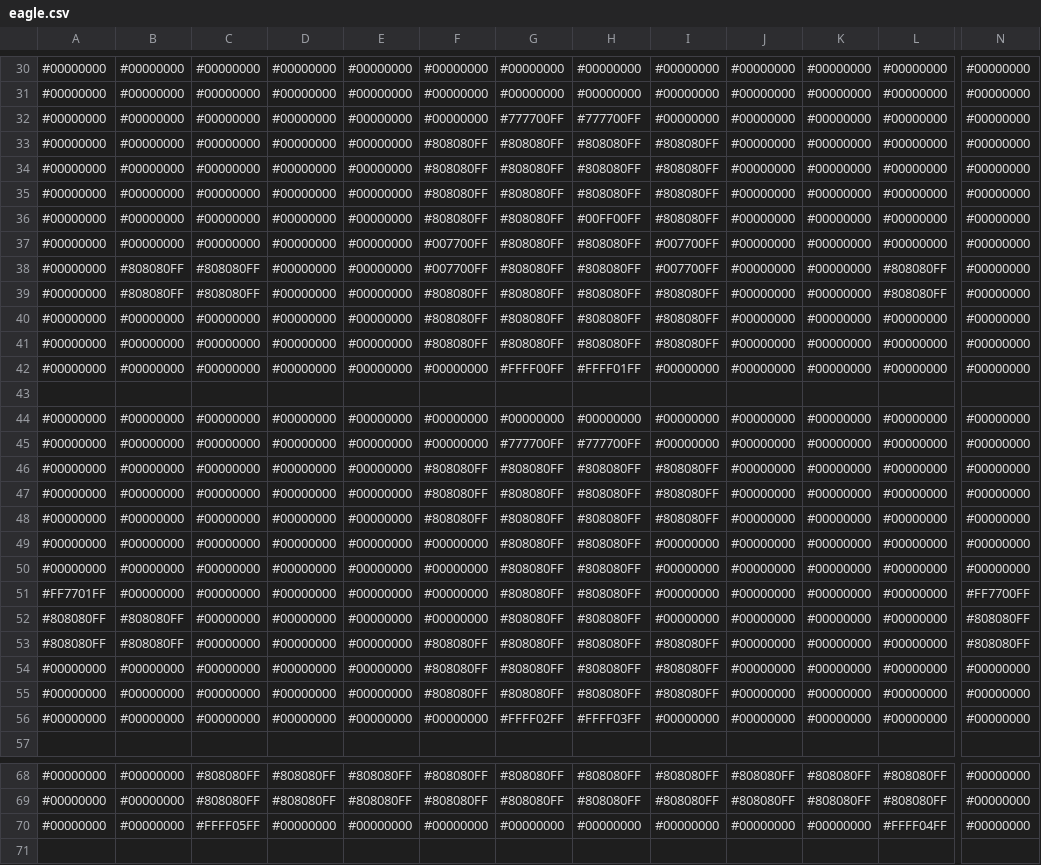
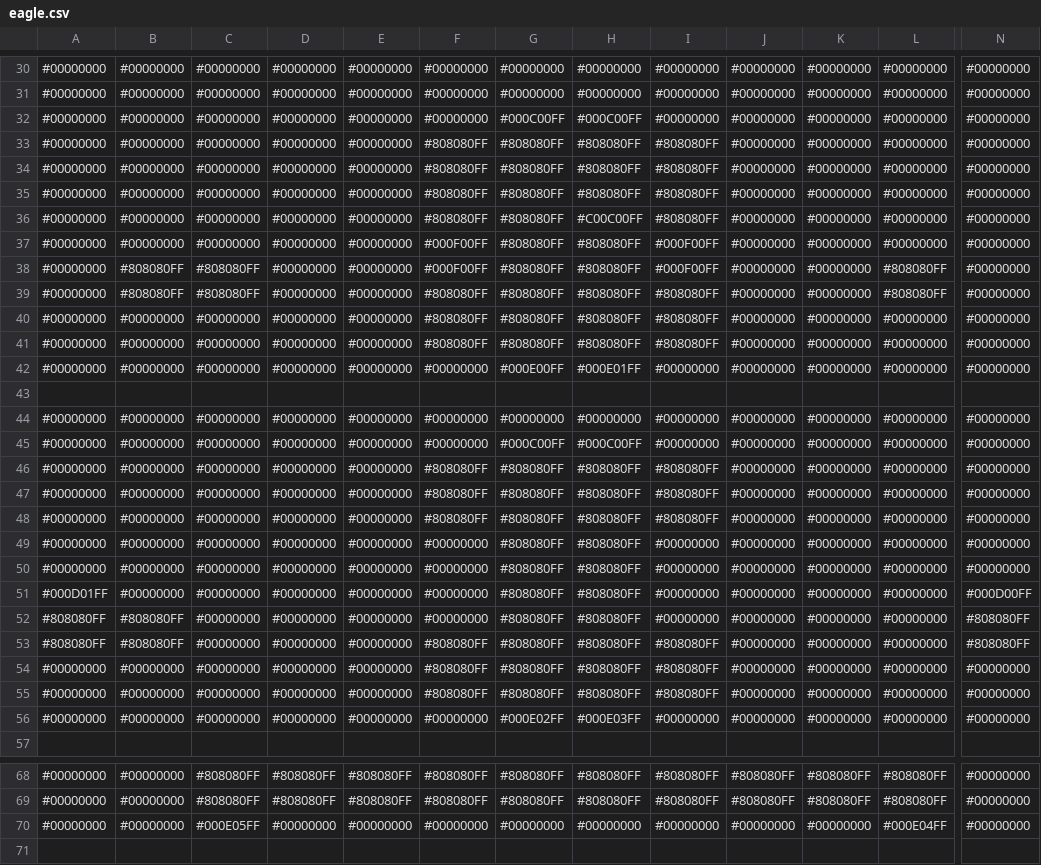
Before and after one commit to voxelinc/voxellancer, a CSV file: data/voxelcluster/eagle.csv, drawn as a sheet; only a part is shown, gaps mark what is left out; the diff covers the shown part only; the diff names each change by its address in the sheet, - before the commit and + after, or states it on an @@ line.

```diff
--- a/data/voxelcluster/eagle.csv
+++ b/data/voxelcluster/eagle.csv
-G32: #777700FF
+G32: #000C00FF
-H32: #777700FF
+H32: #000C00FF
-H36: #00FF00FF
+H36: #C00C00FF
-F37:F38: #007700FF
+F37:F38: #000F00FF
-I37:I38: #007700FF
+I37:I38: #000F00FF
-G42: #FFFF00FF
+G42: #000E00FF
-H42: #FFFF01FF
+H42: #000E01FF
-G45: #777700FF
+G45: #000C00FF
-H45: #777700FF
+H45: #000C00FF
-A51: #FF7701FF
+A51: #000D01FF
-N51: #FF7700FF
+N51: #000D00FF
-G56: #FFFF02FF
+G56: #000E02FF
-H56: #FFFF03FF
+H56: #000E03FF
-C70: #FFFF05FF
+C70: #000E05FF
-L70: #FFFF04FF
+L70: #000E04FF
```
Also changed, not shown: 2 edited cells elsewhere in this file, data/voxelcluster/basicship.csv, data/voxelcluster/bc304.csv, 14 other files.
